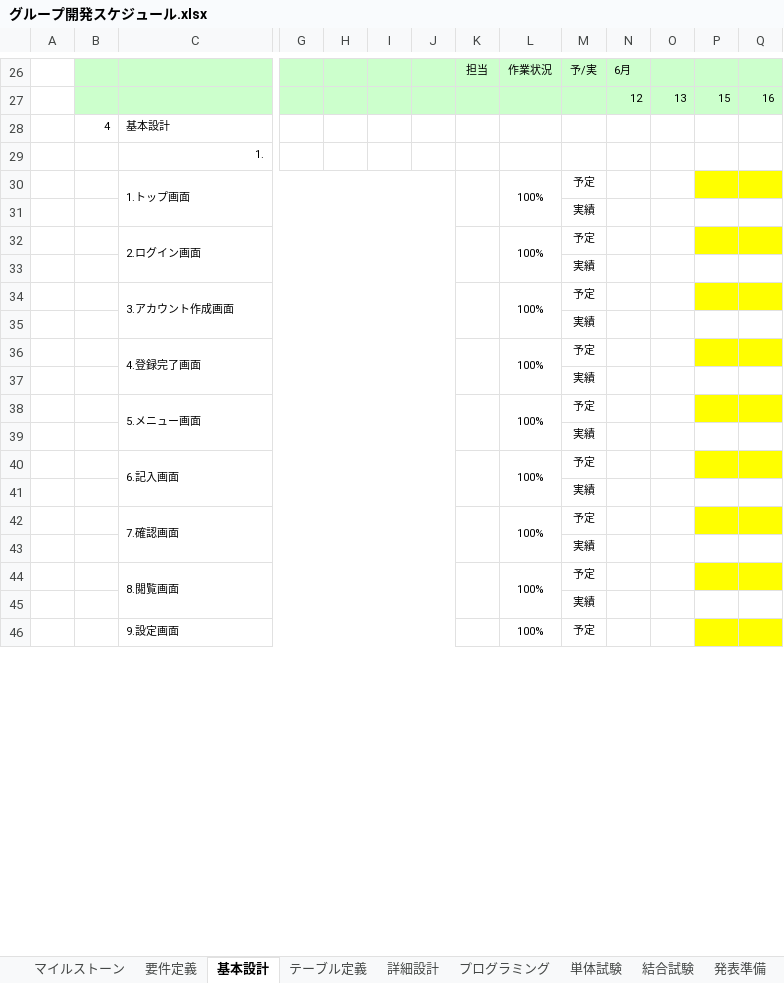
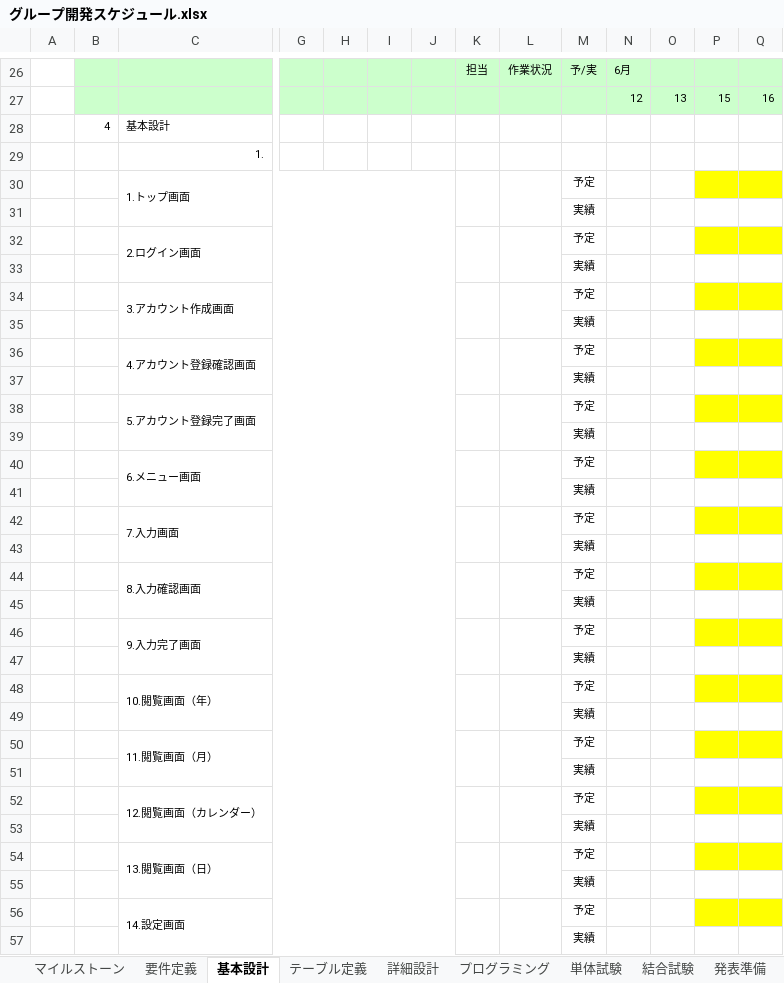
Before and after one commit to ShunjiYamamoto/groupA, an Excel workbook: グループ開発スケジュール.xlsx, sheet 基本設計, drawn as a sheet; only a part is shown, gaps mark what is left out; values as stored, in another font and other column widths than the file's, no borders; charts and pictures not drawn; removed rows and columns are numbered as before the commit, all else as after; rows hold the shown columns only; the diff covers the shown part only; the diff names each change by its address in the sheet, - before the commit and + after, or states it on an @@ line.

Commit message:
スケジュール（改訂版ver1）

```diff
--- a/グループ開発スケジュール.xlsx (sheet 基本設計)
+++ b/グループ開発スケジュール.xlsx (sheet 基本設計)
-L30: 100%
+L30: (empty)
-L32: 100%
+L32: (empty)
-L34: 100%
+L34: (empty)
-row 36:  |  | 4.登録完了画面 |  |  |  |  |  | 100% | 予定
+row 36:  |  | 4.アカウント登録確認画面 |  |  |  |  |  |  | 予定
-row 38:  |  | 5.メニュー画面 |  |  |  |  |  | 100% | 予定
+row 38:  |  | 5.アカウント登録完了画面 |  |  |  |  |  |  | 予定
-row 40:  |  | 6.記入画面 |  |  |  |  |  | 100% | 予定
+row 40:  |  | 6.メニュー画面 |  |  |  |  |  |  | 予定
-row 42:  |  | 7.確認画面 |  |  |  |  |  | 100% | 予定
+row 42:  |  | 7.入力画面 |  |  |  |  |  |  | 予定
-row 44:  |  | 8.閲覧画面 |  |  |  |  |  | 100% | 予定
+row 44:  |  | 8.入力確認画面 |  |  |  |  |  |  | 予定
-row 46:  |  | 9.設定画面 |  |  |  |  |  | 100% | 予定
+row 46:  |  | 9.入力完了画面 |  |  |  |  |  |  | 予定
+row 47:  |  |  |  |  |  |  |  |  | 実績
+row 48:  |  | 10.閲覧画面（年） |  |  |  |  |  |  | 予定
+row 49:  |  |  |  |  |  |  |  |  | 実績
+row 50:  |  | 11.閲覧画面（月） |  |  |  |  |  |  | 予定
+row 51:  |  |  |  |  |  |  |  |  | 実績
+row 52:  |  | 12.閲覧画面（カレンダー） |  |  |  |  |  |  | 予定
+row 53:  |  |  |  |  |  |  |  |  | 実績
+row 54:  |  | 13.閲覧画面（日） |  |  |  |  |  |  | 予定
+row 55:  |  |  |  |  |  |  |  |  | 実績
+row 56:  |  | 14.設定画面 |  |  |  |  |  |  | 予定
+row 57:  |  |  |  |  |  |  |  |  | 実績
```
Also changed, not shown: 3 added rows and 8 edited cells elsewhere in this sheet, sheet テーブル定義, charts or pictures.
